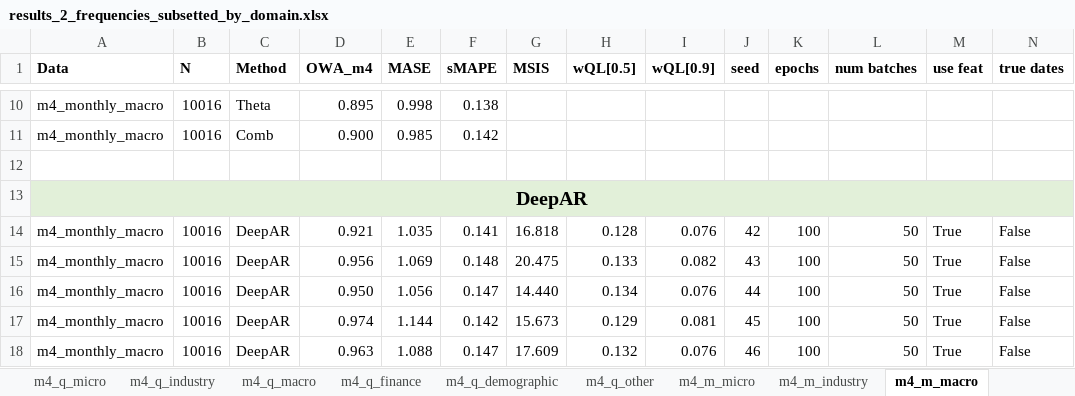
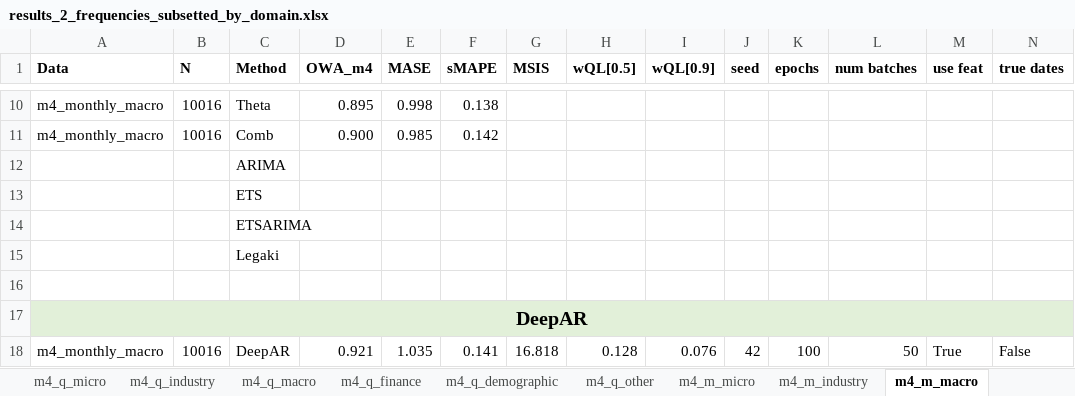
Before and after one commit to tm1611/RNN-for-Time-Series, an Excel workbook: results/results_2_frequencies_subsetted_by_domain.xlsx, sheet m4_m_macro, drawn as a sheet; only a part is shown, gaps mark what is left out; the shorter side is filled out with more unchanged rows; values as stored, in another font and other column widths than the file's, no borders; rows hold the shown columns only; the diff names each change by its address in the sheet, - before the commit and + after, or states it on an @@ line.

```diff
--- a/results/results_2_frequencies_subsetted_by_domain.xlsx (sheet m4_m_macro)
+++ b/results/results_2_frequencies_subsetted_by_domain.xlsx (sheet m4_m_macro)
+row 12:  |  | ARIMA
+row 13:  |  | ETS
+row 14:  |  | ETSARIMA
+row 15:  |  | Legaki
```
Also changed, not shown: sheet m4_m_demographic, sheet m4_m_industry, sheet m4_m_finance.
